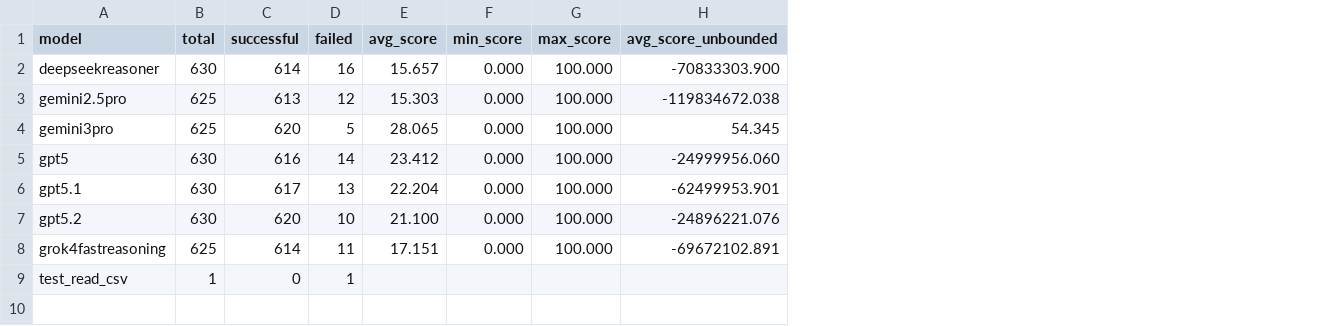
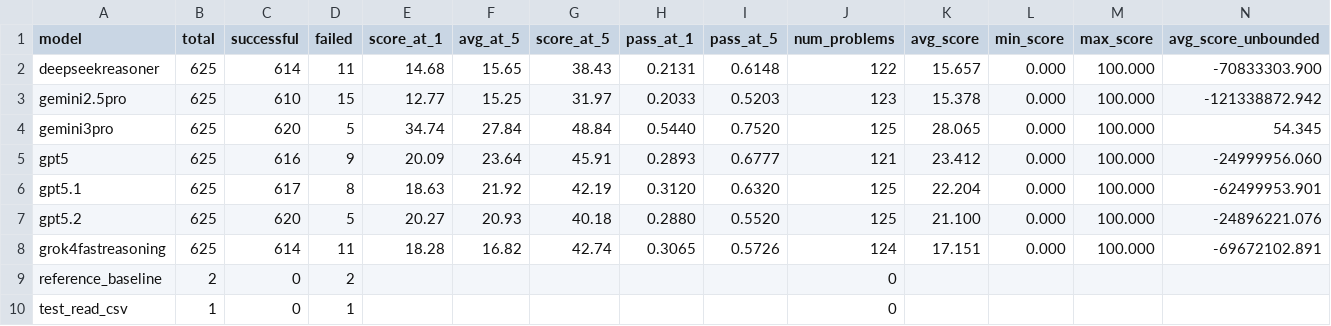
Before and after one commit to FrontierCS/Frontier-CS-Result, a CSV file: research/batch/by_model.csv, drawn as a sheet; only a part is shown; addresses are those after the commit; rows hold the shown columns only; the diff names each change by its address in the sheet, - before the commit and + after, or states it on an @@ line.

```diff
--- a/research/batch/by_model.csv
+++ b/research/batch/by_model.csv
+column E (score_at_1), rows 2-8: 14.68 | 12.77 | 34.74 | 20.09 | 18.63 | 20.27 | 18.28
+column F (avg_at_5), rows 2-8: 15.65 | 15.25 | 27.84 | 23.64 | 21.92 | 20.93 | 16.82
+column G (score_at_5), rows 2-8: 38.43 | 31.97 | 48.84 | 45.91 | 42.19 | 40.18 | 42.74
+column H (pass_at_1), rows 2-8: 0.2131 | 0.2033 | 0.5440 | 0.2893 | 0.3120 | 0.2880 | 0.3065
+column I (pass_at_5), rows 2-8: 0.6148 | 0.5203 | 0.7520 | 0.6777 | 0.6320 | 0.5520 | 0.5726
+column J (num_problems), rows 2-8: 122 | 123 | 125 | 121 | 125 | 125 | 124; row 10: 0
-B2 (total): 630
+B2 (total): 625
-D2 (failed): 16
+D2 (failed): 11
-C3 (successful): 613
+C3 (successful): 610
-D3 (failed): 12
+D3 (failed): 15
-K3 (avg_score): 15.303
+K3 (avg_score): 15.378
-N3 (avg_score_unbounded): -119834672.038
+N3 (avg_score_unbounded): -121338872.942
-B5:B7 (total): 630
+B5:B7 (total): 625
-D5 (failed): 14
+D5 (failed): 9
-D6 (failed): 13
+D6 (failed): 8
-D7 (failed): 10
+D7 (failed): 5
+row 9: reference_baseline | 2 | 0 | 2 |  |  |  |  |  | 0
```
Also changed, not shown: research/batch/by_problem.csv, research/batch/results.csv, 4 other files.
